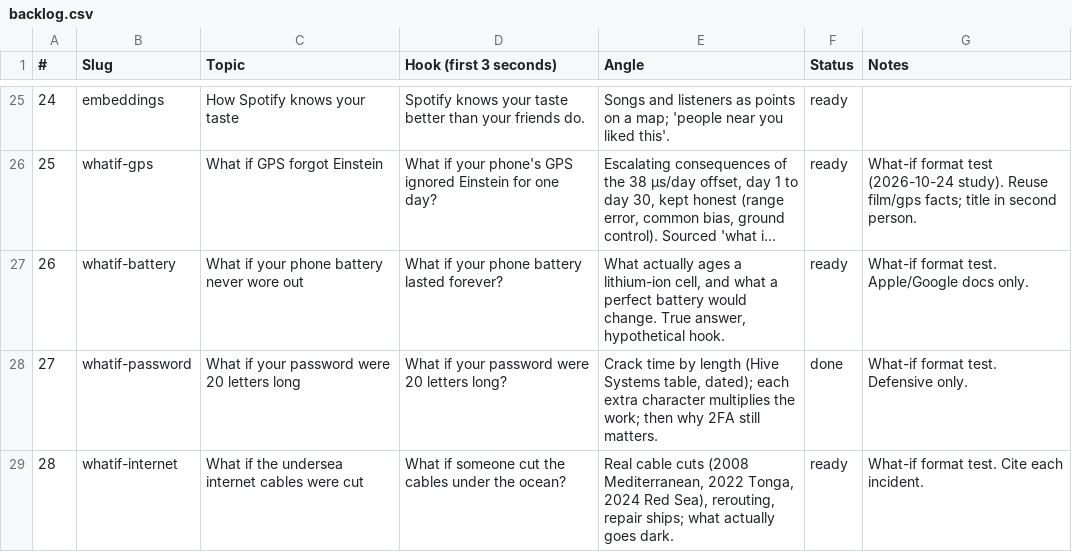
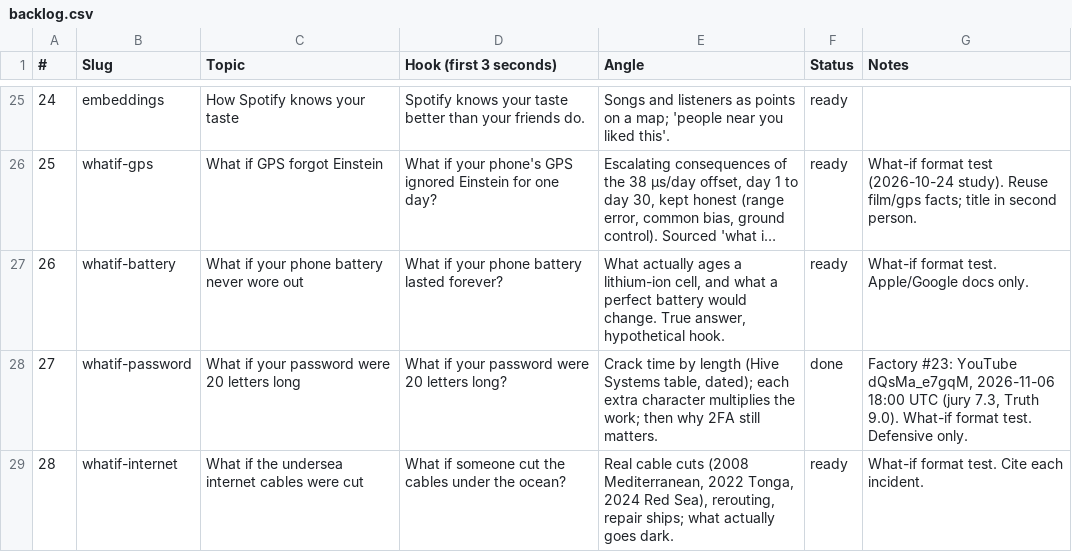
Before and after one commit to Wrexist/molindesign, a CSV file: factory/backlog.csv, drawn as a sheet; only a part is shown, gaps mark what is left out; long unchanged cells end in ….

```diff
--- a/factory/backlog.csv
+++ b/factory/backlog.csv
@@ -27,3 +27,3 @@
 26,whatif-battery,What if your phone battery never wore out,What if your phone battery lasted forever?,"What actually ages a lithium-ion cell, and what a perfect battery would change. True answer, hypothetical hook.",ready,What-if format test. Apple/Google docs only.
-27,whatif-password,What if your password were 20 letters long,What if your password were 20 letters long?,"Crack time by length (Hive Systems table, dated); each extra character multiplies the work; then why 2FA still matters.",done,What-if format test. Defensive only.
+27,whatif-password,What if your password were 20 letters long,What if your password were 20 letters long?,"Crack time by length (Hive Systems table, dated); each extra character multiplies the work; then why 2FA still matters.",done,"Factory #23: YouTube dQsMa_e7gqM, 2026-11-06 18:00 UTC (jury 7.3, Truth 9.0). What-if format test. Defensive only."
 28,whatif-internet,What if the undersea internet cables were cut,What if someone cut the cables under the ocean?,"Real cable cuts (2008 Mediterranean, 2022 Tonga, 2024 Red Sea), rerouting, repair ships; what actually goes dark.",ready,What-if format test. Cite each incident.
```
Also changed, not shown: factory/posts.csv, 1 other file.
